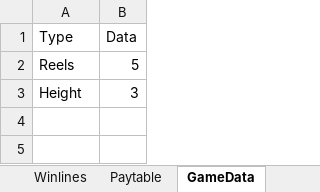
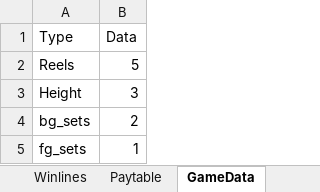
Before and after one commit to Pixtini/Project-GAME000, an Excel workbook: BasicSlot.xlsx, sheet GameData, drawn as a sheet; values as stored, in another font and other column widths than the file's, no borders; the diff names each change by its address in the sheet, - before the commit and + after, or states it on an @@ line.

```diff
--- a/BasicSlot.xlsx (sheet GameData)
+++ b/BasicSlot.xlsx (sheet GameData)
+row 4: bg_sets | 2
+row 5: fg_sets | 1
```
Also changed, not shown: sheet Basegame Calculation, other sheet tabs, formulas that keep their value, 10 other files.
